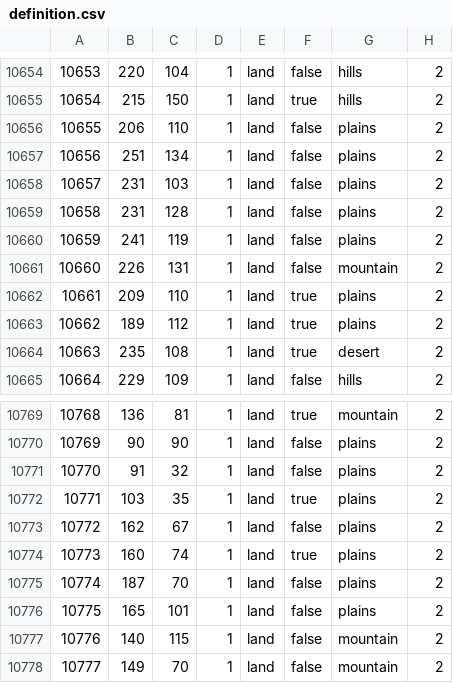
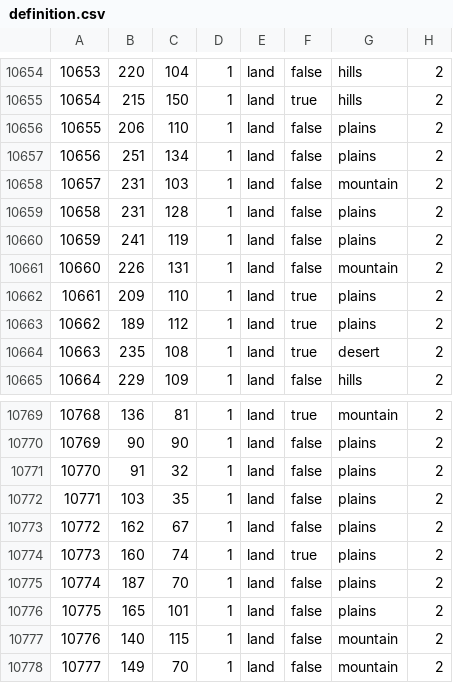
Before and after one commit to Grochuj/Krew-i-Honor, a CSV file: map/definition.csv, drawn as a sheet; only a part is shown, gaps mark what is left out.

```diff
--- a/map/definition.csv
+++ b/map/definition.csv
@@ -10657,3 +10657,3 @@
 10656;251;134;1;land;false;plains;2
-10657;231;103;1;land;false;plains;2
+10657;231;103;1;land;false;mountain;2
 10658;231;128;1;land;false;plains;2
@@ -10771,3 +10771,3 @@
 10770;91;32;1;land;false;plains;2
-10771;103;35;1;land;true;plains;2
+10771;103;35;1;land;false;plains;2
 10772;162;67;1;land;false;plains;2
```
Also changed, not shown: map/adjacencies.csv, 14 other files.
